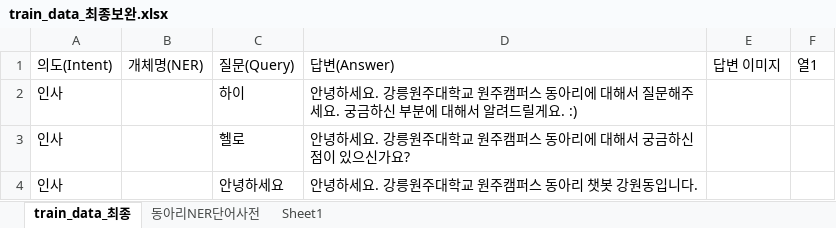
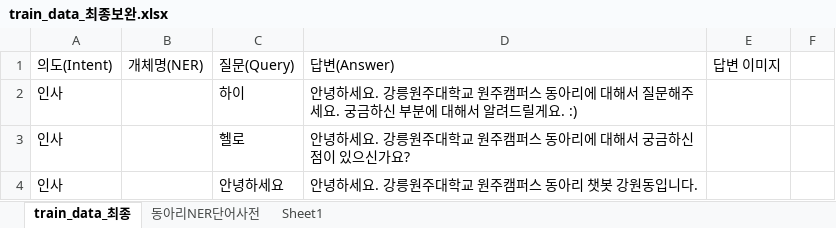
Before and after one commit to hwstar-1204/GWNU-WonJu-club, an Excel workbook: backend/ai_chatbot/train_tools/qna/train_data_최종보완.xlsx, sheet train_data_최종, drawn as a sheet; only a part is shown; values as stored, in another font and other column widths than the file's, no borders; table styles not drawn; the diff names each change by its address in the sheet, - before the commit and + after, or states it on an @@ line.

Commit message:
train_data 수정
train_data_최종보안으로 db 다시 저장함
complete

```diff
--- a/backend/ai_chatbot/train_tools/qna/train_data_최종보완.xlsx (sheet train_data_최종)
+++ b/backend/ai_chatbot/train_tools/qna/train_data_최종보완.xlsx (sheet train_data_최종)
-F1: 열1
+F1: (empty)
```
Also changed, not shown: 3 other files.
